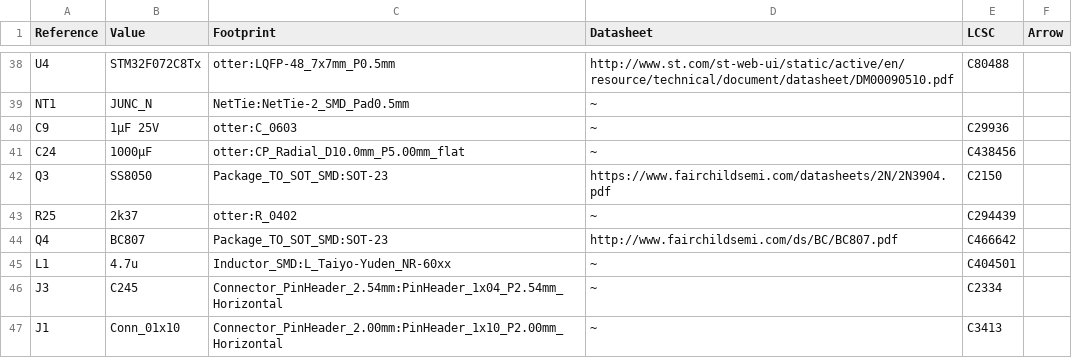
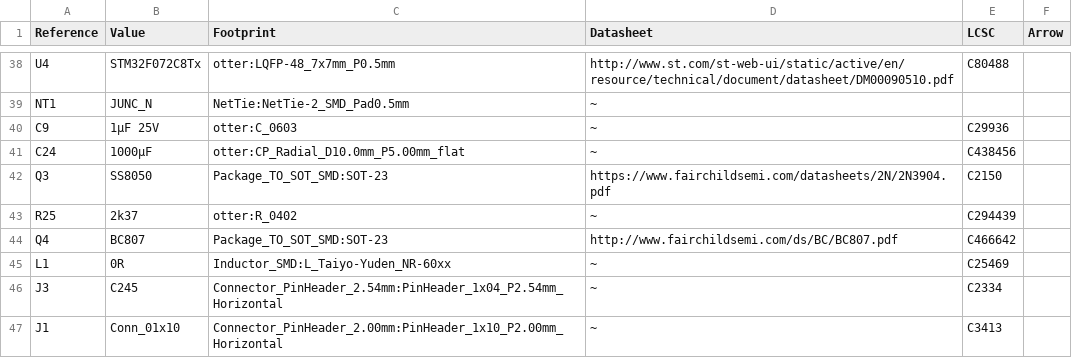
Before and after one commit to jeanthom/Otter-Iron-PRO-BOM, a CSV file: BOM/OtterIron_PRO_Bot.csv, drawn as a sheet; only a part is shown, gaps mark what is left out.

Commit message:
changed 4.7u to 0R

```diff
--- a/BOM/OtterIron_PRO_Bot.csv
+++ b/BOM/OtterIron_PRO_Bot.csv
@@ -44,3 +44,3 @@ Reference, Value, Footprint, Datasheet, LCSC, Arrow
 "Q4","BC807","Package_TO_SOT_SMD:SOT-23","http://www.fairchildsemi.com/ds/BC/BC807.pdf","C466642",""
-"L1","4.7u","Inductor_SMD:L_Taiyo-Yuden_NR-60xx","~","C404501",""
+"L1","0R","Inductor_SMD:L_Taiyo-Yuden_NR-60xx","~","C25469",""
 "J3","C245","Connector_PinHeader_2.54mm:PinHeader_1x04_P2.54mm_Horizontal","~","C2334",""
```
